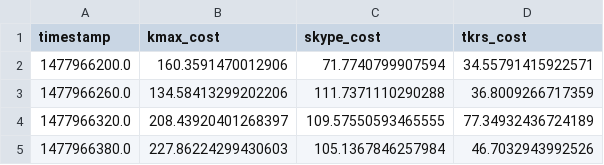
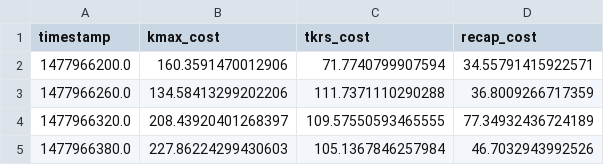
Before and after one commit to Keleton-Y/Catcher, a CSV file: dao/data/all_computational_time.csv, drawn as a sheet; only a part is shown.

```diff
--- a/dao/data/all_computational_time.csv
+++ b/dao/data/all_computational_time.csv
@@ -1,2 +1,2 @@
-timestamp,kmax_cost,skype_cost,tkrs_cost
+timestamp,kmax_cost,tkrs_cost,recap_cost
 1477966200.0,160.3591470012906,71.7740799907594,34.55791415922571
```
Also changed, not shown: dao/data/all_memory_costs.csv, dao/data/all_utilization_ratio.csv.
